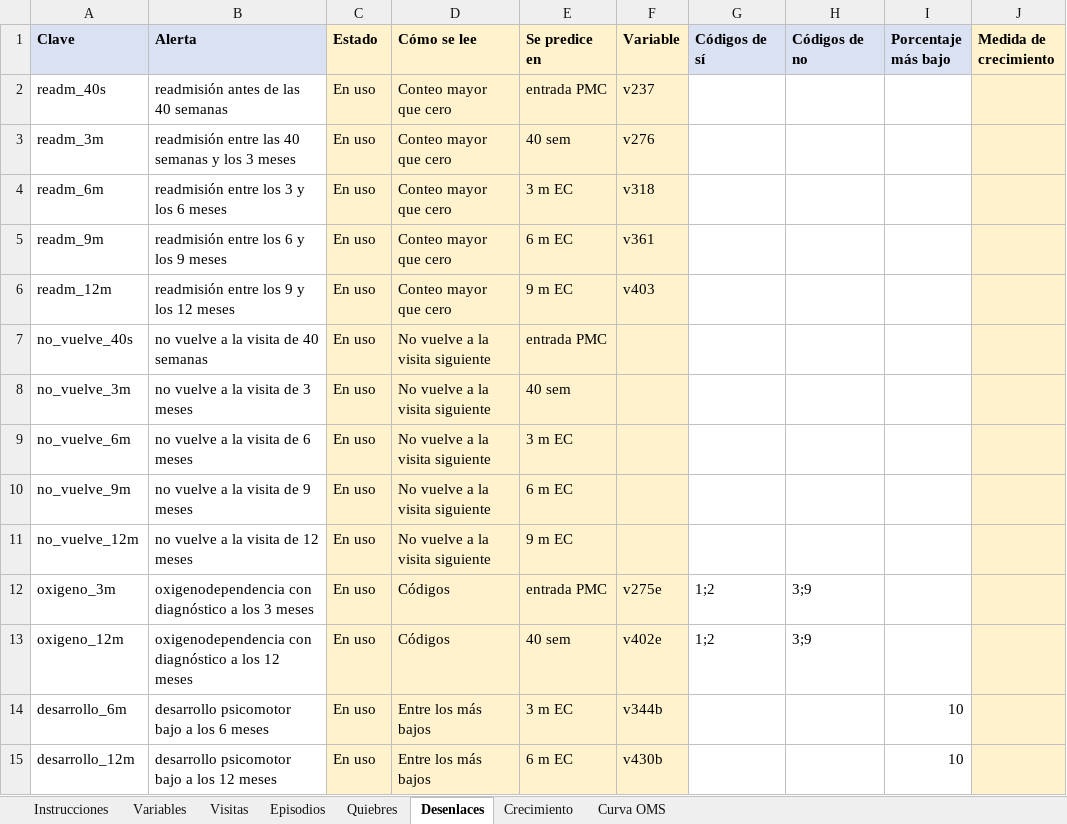
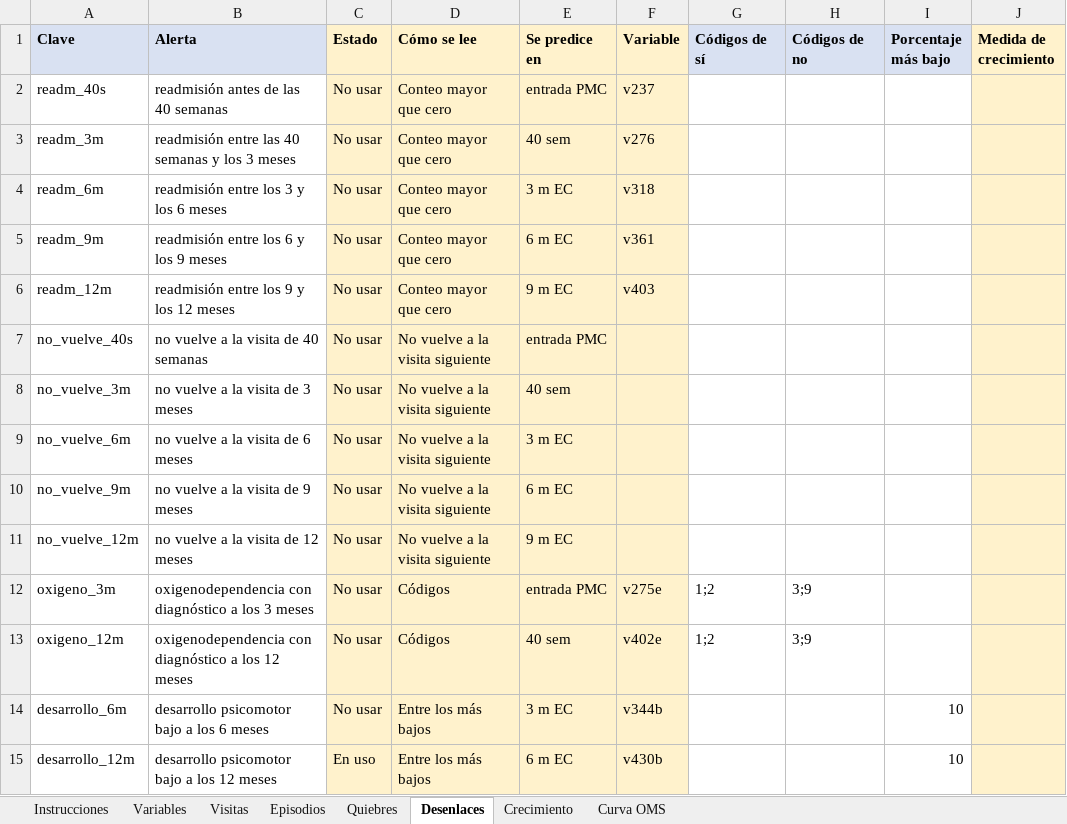
Before and after one commit to breinergonza/proyecto-maia, an Excel workbook: proyecto-codigo/nucleo/entradas/diccionario.xlsx, sheet Desenlaces, drawn as a sheet; only a part is shown; values as stored, in another font and other column widths than the file's, no borders; the diff covers the shown part only; the diff names each change by its address in the sheet, - before the commit and + after, or states it on an @@ line.

Commit message:
feat: train only psychomotor development and short stature at 12 months by default
The seed Diccionario keeps desarrollo_12m "En uso" and talla_baja_12m_desde_*
"En prueba"; the other 47 outcomes stay in the file as "No usar". Training
outcomes from earlier visits is now on by default (MAIA_ANTICIPACION=0 turns it
off), so short stature trains without alerts. The simulator trains the same two
outcomes, and syncing the nucleo no longer overwrites the seed (D68).

```diff
--- a/proyecto-codigo/nucleo/entradas/diccionario.xlsx (sheet Desenlaces)
+++ b/proyecto-codigo/nucleo/entradas/diccionario.xlsx (sheet Desenlaces)
-C2:C14 (Estado): En uso
+C2:C14 (Estado): No usar
```
Also changed, not shown: 34 edited cells elsewhere in this sheet, sheet Instrucciones, sheet Crecimiento, sheet Variables, 12 other files.
